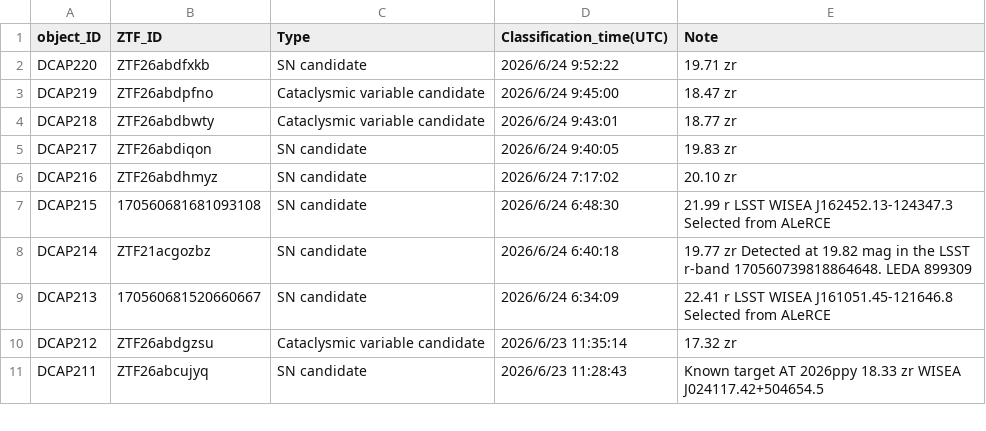
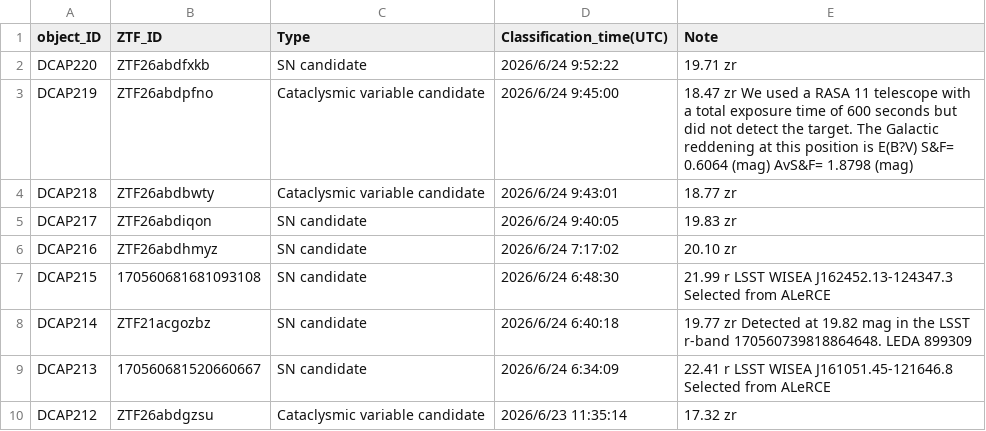
Before and after one commit to DCAP-MinruiNing/DCAP, a CSV file: data3.csv, drawn as a sheet; only a part is shown; the shorter side is filled out with more unchanged rows.

Commit message:
Update data3.csv

```diff
--- a/data3.csv
+++ b/data3.csv
@@ -2,3 +2,3 @@ object_ID,ZTF_ID,Type,Classification_time(UTC),Note
 DCAP220,ZTF26abdfxkb,SN candidate,2026/6/24 9:52:22,19.71 zr
-DCAP219,ZTF26abdpfno,Cataclysmic variable candidate,2026/6/24 9:45:00,18.47 zr
+DCAP219,ZTF26abdpfno,Cataclysmic variable candidate,2026/6/24 9:45:00,18.47 zr We used a RASA 11 telescope with a total exposure time of 600 seconds but did not detect the target. The Galactic reddening at this position is E(B?V) S&F= 0.6064 (mag)  AvS&F= 1.8798 (mag)
 DCAP218,ZTF26abdbwty,Cataclysmic variable candidate,2026/6/24 9:43:01,18.77 zr
```
